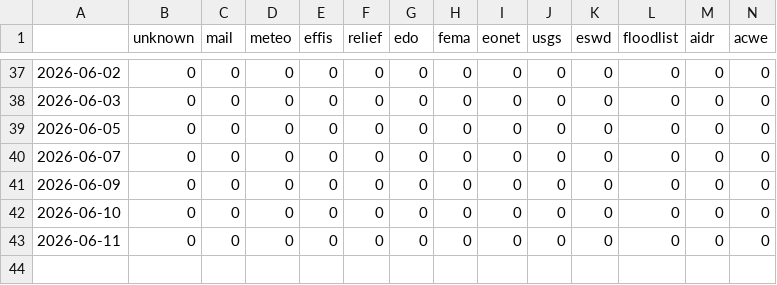
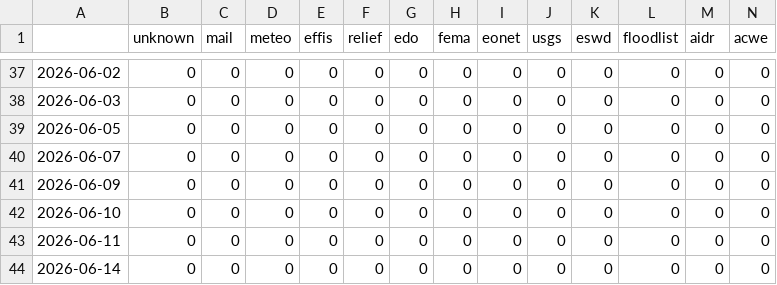
Before and after one commit to kamic-news/koreanExtremes, a CSV file: csv/feeds_date.csv, drawn as a sheet; only a part is shown, gaps mark what is left out; rows hold the shown columns only; the diff names each change by its address in the sheet, - before the commit and + after, or states it on an @@ line.

```diff
--- a/csv/feeds_date.csv
+++ b/csv/feeds_date.csv
+row 44: 2026-06-14 | 0 | 0 | 0 | 0 | 0 | 0 | 0 | 0 | 0 | 0 | 0 | 0 | 0
```
Also changed, not shown: csv/extremes_date.csv, 5 other files.
